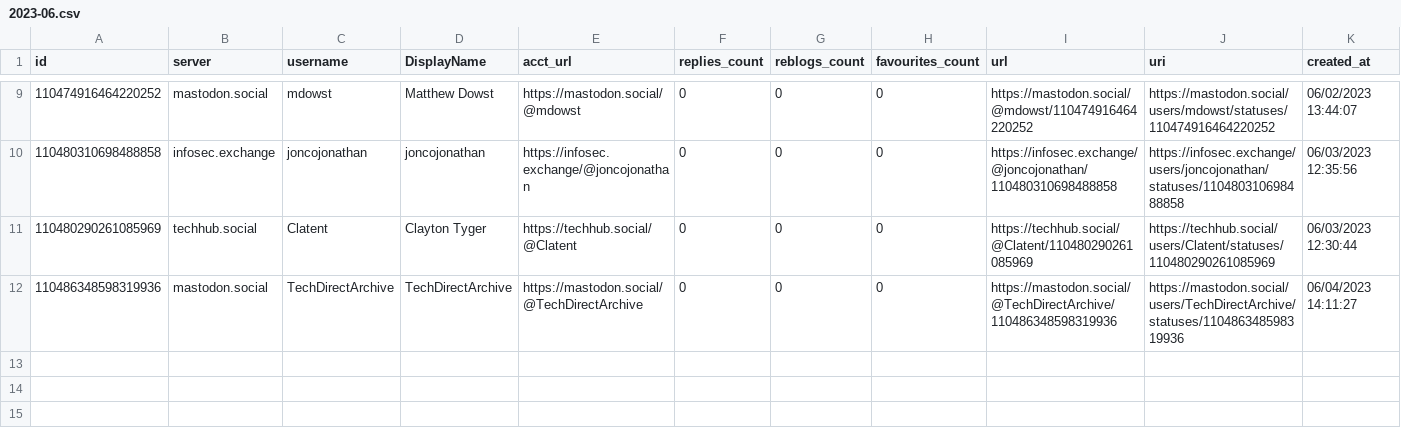
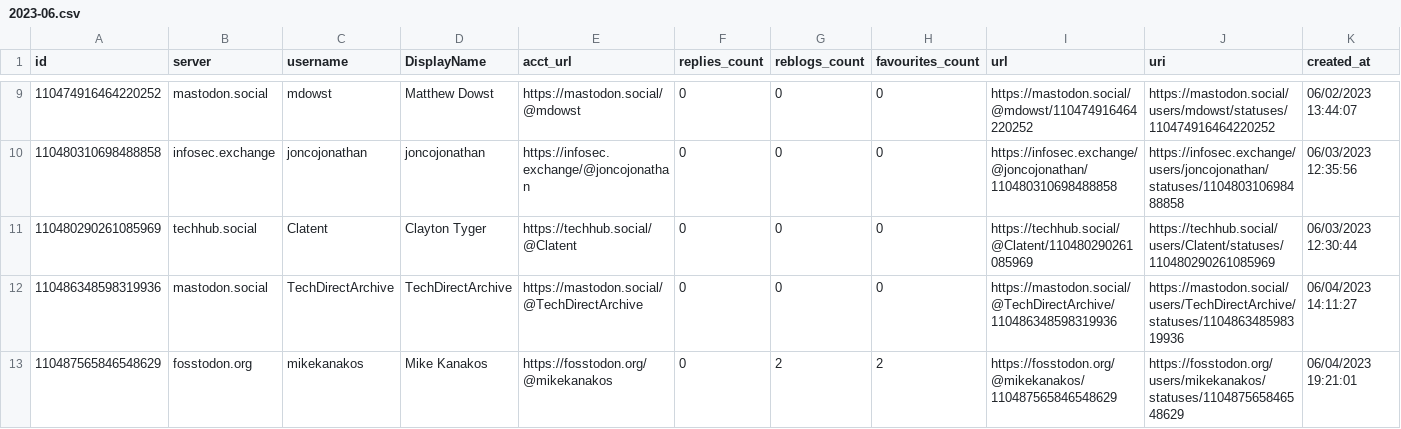
Before and after one commit to mdowst/PowerShell-Mastodon-Report, a CSV file: Data/2023-06.csv, drawn as a sheet; only a part is shown, gaps mark what is left out; the diff names each change by its address in the sheet, - before the commit and + after, or states it on an @@ line.

```diff
--- a/Data/2023-06.csv
+++ b/Data/2023-06.csv
+row 13: 110487565846548629 | fosstodon.org | mikekanakos | Mike Kanakos | https://fosstodon.org/@mikekanakos | 0 | 2 | 2 | https://fosstodon.org/@mikekanakos/110487565846548629 | https://fosstodon.org/users/mikekanakos/statuses/110487565846548629 | 06/04/2023 19:21:01
```
Also changed, not shown: 5 other files.
